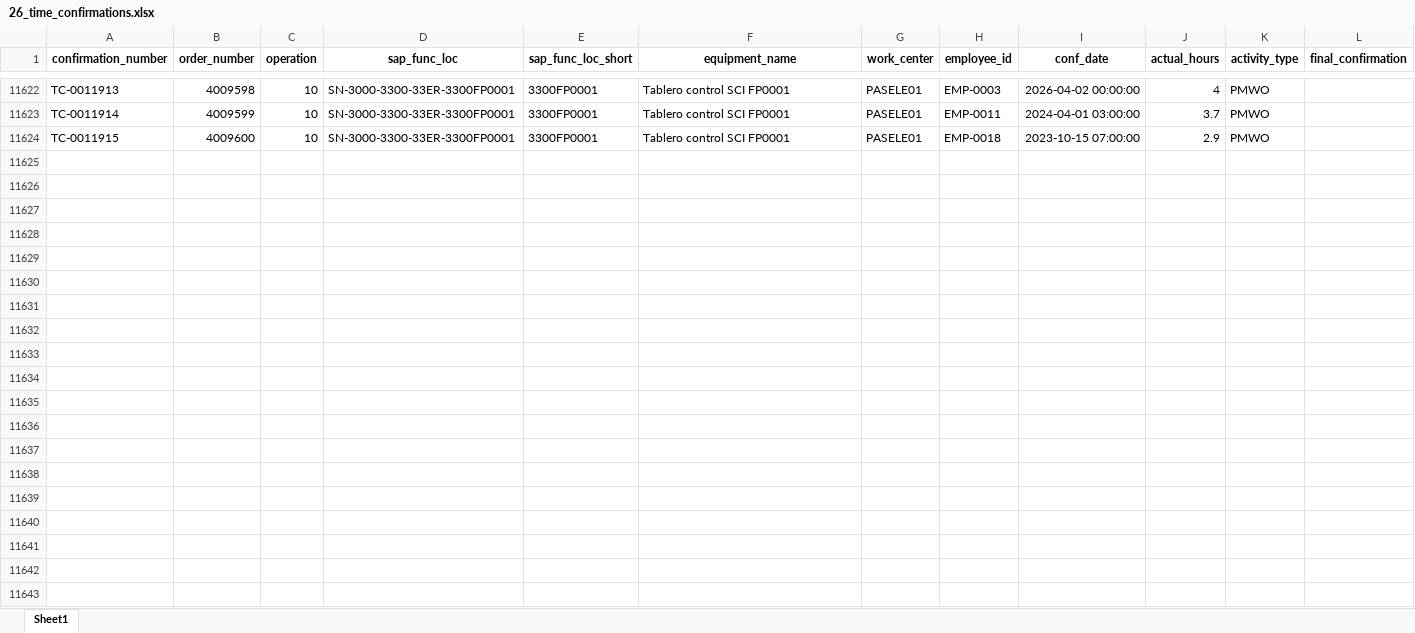
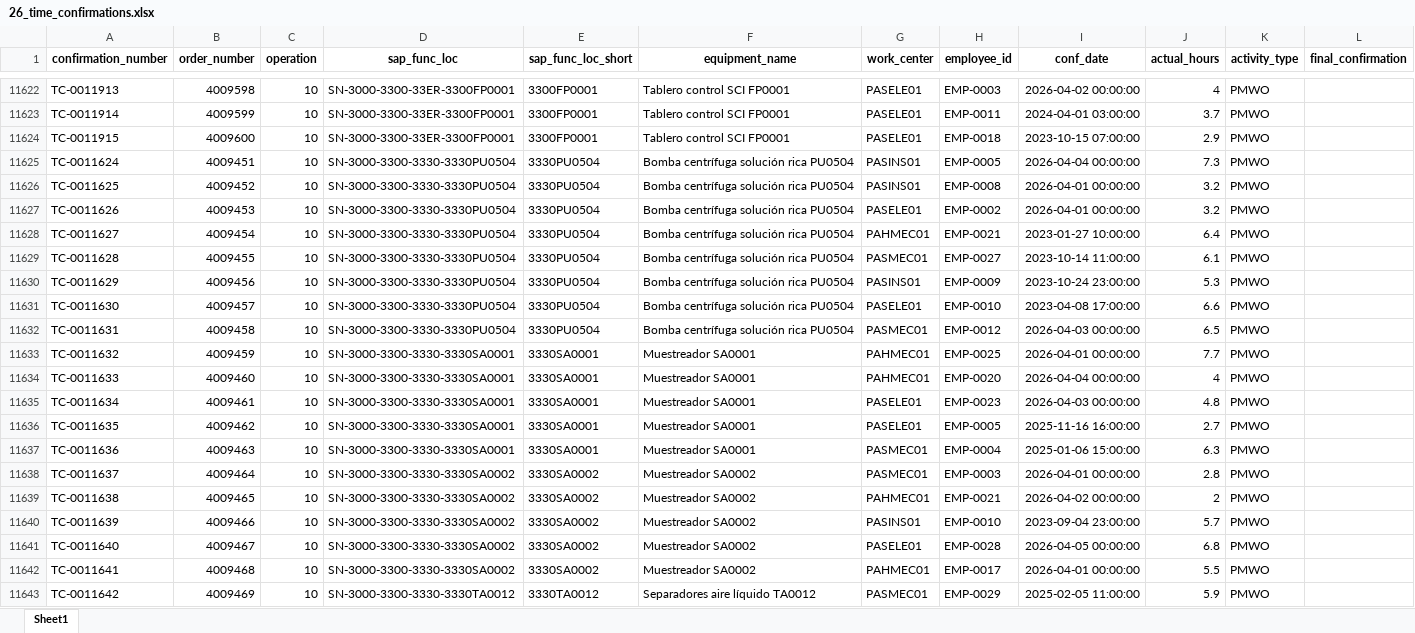
Before and after one commit to TobbenTT/ams-monorepo-sonar, an Excel workbook: seed_data/26_time_confirmations.xlsx, sheet Sheet1, drawn as a sheet; only a part is shown, gaps mark what is left out; values as stored, in another font and other column widths than the file's, no borders; the diff covers the shown part only; the diff names each change by its address in the sheet, - before the commit and + after, or states it on an @@ line.

```diff
--- a/seed_data/26_time_confirmations.xlsx (sheet Sheet1)
+++ b/seed_data/26_time_confirmations.xlsx (sheet Sheet1)
+row 11625: TC-0011624 | 4009451 | 10 | SN-3000-3300-3330-3330PU0504 | 3330PU0504 | Bomba centrífuga solución rica PU0504 | PASINS01 | EMP-0005 | 2026-04-04 00:00:00 | 7.3 | PMWO
+row 11626: TC-0011625 | 4009452 | 10 | SN-3000-3300-3330-3330PU0504 | 3330PU0504 | Bomba centrífuga solución rica PU0504 | PASINS01 | EMP-0008 | 2026-04-01 00:00:00 | 3.2 | PMWO
+row 11627: TC-0011626 | 4009453 | 10 | SN-3000-3300-3330-3330PU0504 | 3330PU0504 | Bomba centrífuga solución rica PU0504 | PASELE01 | EMP-0002 | 2026-04-01 00:00:00 | 3.2 | PMWO
+row 11628: TC-0011627 | 4009454 | 10 | SN-3000-3300-3330-3330PU0504 | 3330PU0504 | Bomba centrífuga solución rica PU0504 | PAHMEC01 | EMP-0021 | 2023-01-27 10:00:00 | 6.4 | PMWO
+row 11629: TC-0011628 | 4009455 | 10 | SN-3000-3300-3330-3330PU0504 | 3330PU0504 | Bomba centrífuga solución rica PU0504 | PASMEC01 | EMP-0027 | 2023-10-14 11:00:00 | 6.1 | PMWO
+row 11630: TC-0011629 | 4009456 | 10 | SN-3000-3300-3330-3330PU0504 | 3330PU0504 | Bomba centrífuga solución rica PU0504 | PASINS01 | EMP-0009 | 2023-10-24 23:00:00 | 5.3 | PMWO
+row 11631: TC-0011630 | 4009457 | 10 | SN-3000-3300-3330-3330PU0504 | 3330PU0504 | Bomba centrífuga solución rica PU0504 | PASELE01 | EMP-0010 | 2023-04-08 17:00:00 | 6.6 | PMWO
+row 11632: TC-0011631 | 4009458 | 10 | SN-3000-3300-3330-3330PU0504 | 3330PU0504 | Bomba centrífuga solución rica PU0504 | PASMEC01 | EMP-0012 | 2026-04-03 00:00:00 | 6.5 | PMWO
+row 11633: TC-0011632 | 4009459 | 10 | SN-3000-3300-3330-3330SA0001 | 3330SA0001 | Muestreador SA0001 | PAHMEC01 | EMP-0025 | 2026-04-01 00:00:00 | 7.7 | PMWO
+row 11634: TC-0011633 | 4009460 | 10 | SN-3000-3300-3330-3330SA0001 | 3330SA0001 | Muestreador SA0001 | PAHMEC01 | EMP-0020 | 2026-04-04 00:00:00 | 4 | PMWO
+row 11635: TC-0011634 | 4009461 | 10 | SN-3000-3300-3330-3330SA0001 | 3330SA0001 | Muestreador SA0001 | PASELE01 | EMP-0023 | 2026-04-03 00:00:00 | 4.8 | PMWO
+row 11636: TC-0011635 | 4009462 | 10 | SN-3000-3300-3330-3330SA0001 | 3330SA0001 | Muestreador SA0001 | PASELE01 | EMP-0005 | 2025-11-16 16:00:00 | 2.7 | PMWO
+row 11637: TC-0011636 | 4009463 | 10 | SN-3000-3300-3330-3330SA0001 | 3330SA0001 | Muestreador SA0001 | PASMEC01 | EMP-0004 | 2025-01-06 15:00:00 | 6.3 | PMWO
+row 11638: TC-0011637 | 4009464 | 10 | SN-3000-3300-3330-3330SA0002 | 3330SA0002 | Muestreador SA0002 | PASMEC01 | EMP-0003 | 2026-04-01 00:00:00 | 2.8 | PMWO
+row 11639: TC-0011638 | 4009465 | 10 | SN-3000-3300-3330-3330SA0002 | 3330SA0002 | Muestreador SA0002 | PAHMEC01 | EMP-0021 | 2026-04-02 00:00:00 | 2 | PMWO
+row 11640: TC-0011639 | 4009466 | 10 | SN-3000-3300-3330-3330SA0002 | 3330SA0002 | Muestreador SA0002 | PASINS01 | EMP-0010 | 2023-09-04 23:00:00 | 5.7 | PMWO
+row 11641: TC-0011640 | 4009467 | 10 | SN-3000-3300-3330-3330SA0002 | 3330SA0002 | Muestreador SA0002 | PASELE01 | EMP-0028 | 2026-04-05 00:00:00 | 6.8 | PMWO
+row 11642: TC-0011641 | 4009468 | 10 | SN-3000-3300-3330-3330SA0002 | 3330SA0002 | Muestreador SA0002 | PAHMEC01 | EMP-0017 | 2026-04-01 00:00:00 | 5.5 | PMWO
+row 11643: TC-0011642 | 4009469 | 10 | SN-3000-3300-3330-3330TA0012 | 3330TA0012 | Separadores aire líquido TA0012 | PASMEC01 | EMP-0029 | 2025-02-05 11:00:00 | 5.9 | PMWO
```
Also changed, not shown: 131 added rows elsewhere in this sheet, seed_data/23_active_backlog.xlsx, seed_data/24_notifications.xlsx, 21 other files.
